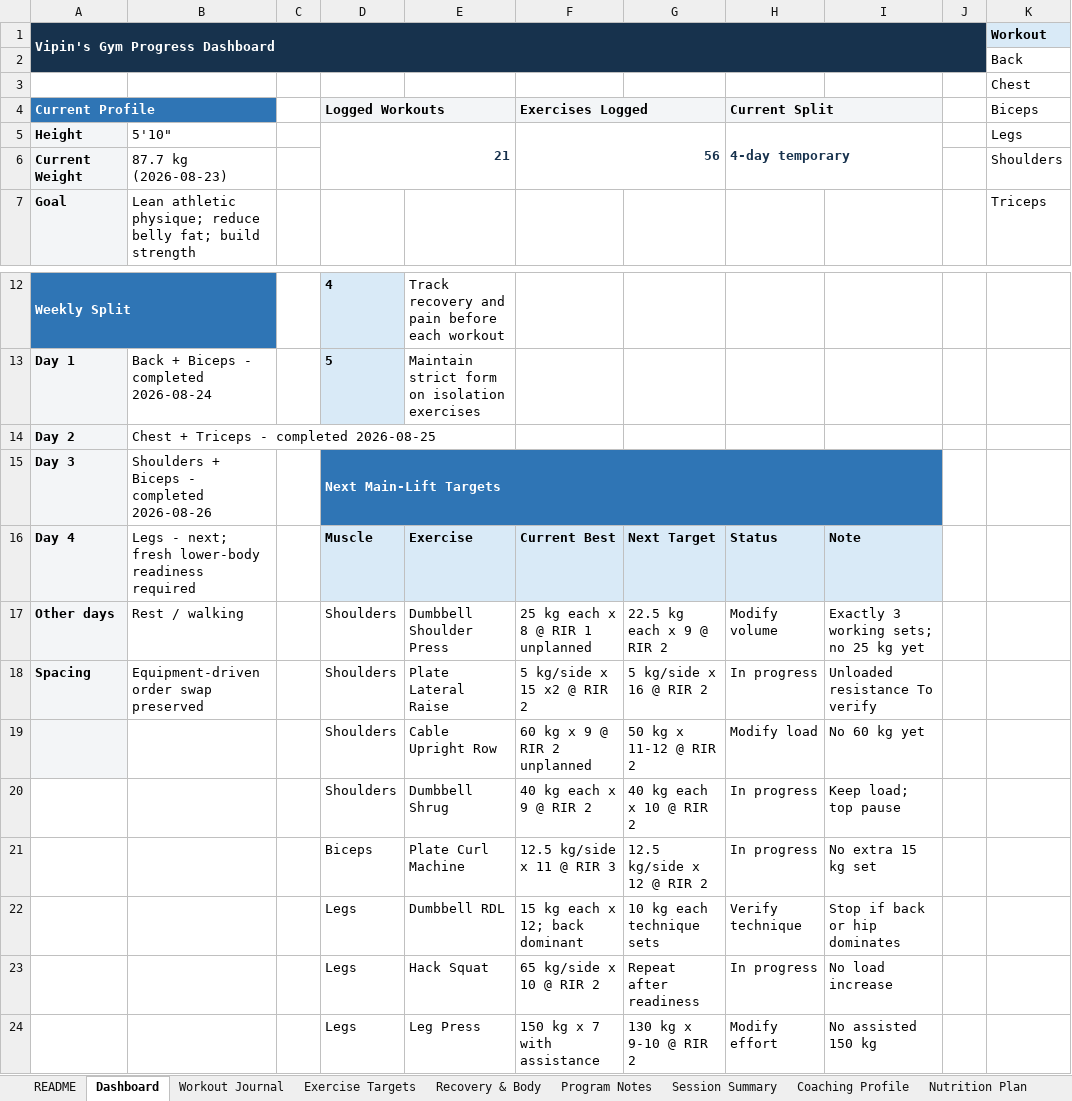
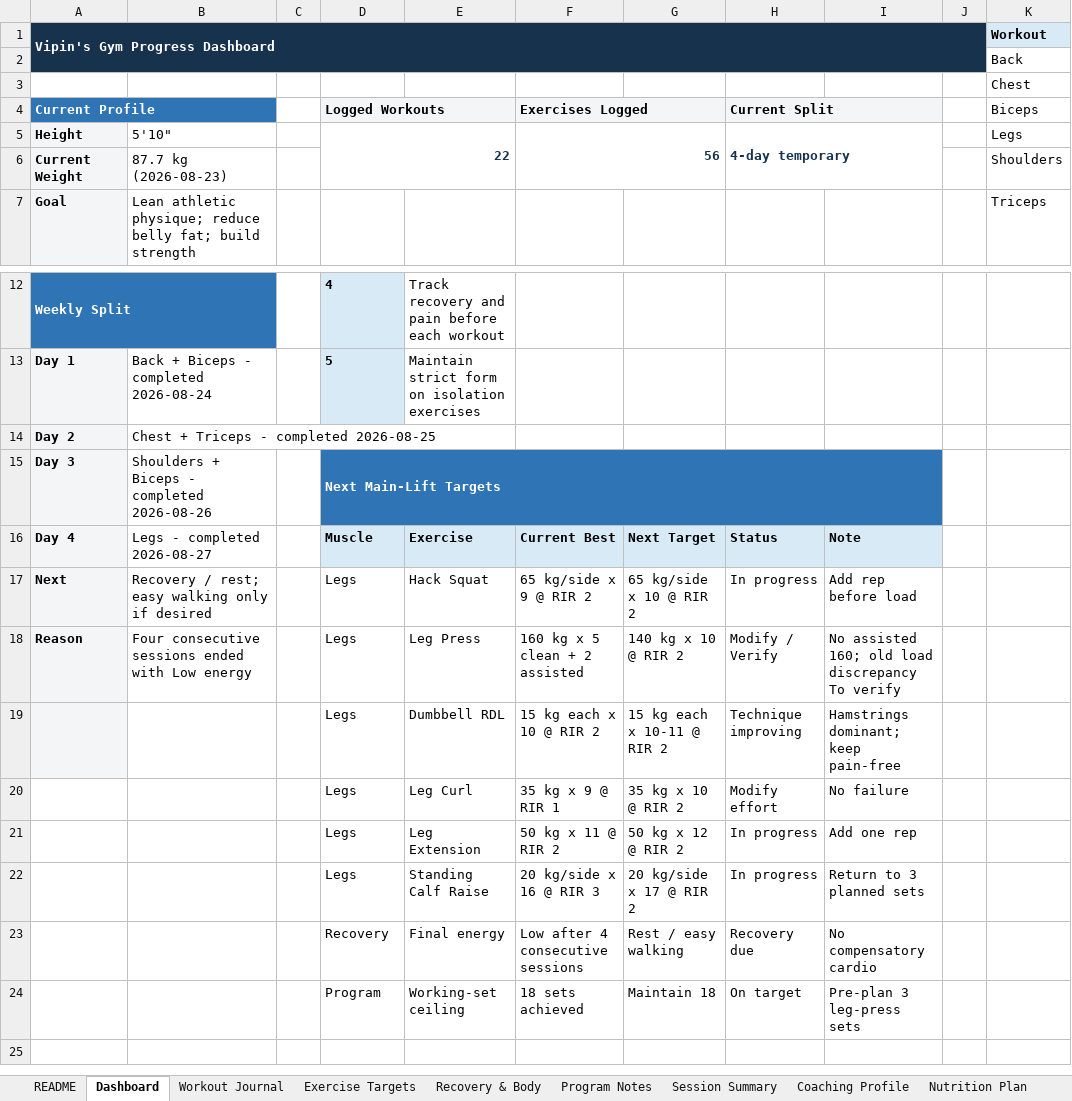
Before and after one commit to vippinn-ai/vipin-gym-dashboard, an Excel workbook: Vipin_Gym_Progress_Dashboard_2026-08-07_v2.xlsx, sheet Dashboard, drawn as a sheet; only a part is shown, gaps mark what is left out; values as stored, in another font and other column widths than the file's, no borders; charts and pictures and conditional formats not drawn; removed rows and columns are numbered as before the commit, all else as after; rows hold the shown columns only; the diff names each change by its address in the sheet, - before the commit and + after, or states it on an @@ line.

Commit message:
Log August 27 legs workout

```diff
--- a/Vipin_Gym_Progress_Dashboard_2026-08-07_v2.xlsx (sheet Dashboard)
+++ b/Vipin_Gym_Progress_Dashboard_2026-08-07_v2.xlsx (sheet Dashboard)
-D5 (Logged Workouts): 21
+D5 (Logged Workouts): 22
-B16: Legs - next; fresh lower-body readiness required
+B16: Legs - completed 2026-08-27
-row 17: Other days | Rest / walking |  | Shoulders | Dumbbell Shoulder Press | 25 kg each x 8 @ RIR 1 unplanned | 22.5 kg each x 9 @ RIR 2 | Modify volume | Exactly 3 working sets; no 25 kg yet
-row 18: Spacing | Equipment-driven order swap preserved |  | Shoulders | Plate Lateral Raise | 5 kg/side x 15 x2 @ RIR 2 | 5 kg/side x 16 @ RIR 2 | In progress | Unloaded resistance To verify
-row 19:  |  |  | Shoulders | Cable Upright Row | 60 kg x 9 @ RIR 2 unplanned | 50 kg x 11-12 @ RIR 2 | Modify load | No 60 kg yet
-row 20:  |  |  | Shoulders | Dumbbell Shrug | 40 kg each x 9 @ RIR 2 | 40 kg each x 10 @ RIR 2 | In progress | Keep load; top pause
-row 21:  |  |  | Biceps | Plate Curl Machine | 12.5 kg/side x 11 @ RIR 3 | 12.5 kg/side x 12 @ RIR 2 | In progress | No extra 15 kg set
+row 17: Next | Recovery / rest; easy walking only if desired |  | Legs | Hack Squat | 65 kg/side x 9 @ RIR 2 | 65 kg/side x 10 @ RIR 2 | In progress | Add rep before load
+row 18: Reason | Four consecutive sessions ended with Low energy |  | Legs | Leg Press | 160 kg x 5 clean + 2 assisted | 140 kg x 10 @ RIR 2 | Modify / Verify | No assisted 160; old load discrepancy To verify
-A19 fill: none
+A19 fill: #F3F5F7
-F19 (Exercises Logged): 15 kg each x 12; back dominant
+F19 (Exercises Logged): 15 kg each x 10 @ RIR 2
-G19: 10 kg each technique sets
+G19: 15 kg each x 10-11 @ RIR 2
-H19 (Current Split): Verify technique
+H19 (Current Split): Technique improving
-I19: Stop if back or hip dominates
+I19: Hamstrings dominant; keep pain-free
-row 23:  |  |  | Legs | Hack Squat | 65 kg/side x 10 @ RIR 2 | Repeat after readiness | In progress | No load increase
-E20: Leg Press
+E20: Leg Curl
-F20 (Exercises Logged): 150 kg x 7 with assistance
+F20 (Exercises Logged): 35 kg x 9 @ RIR 1
-G20: 130 kg x 9-10 @ RIR 2
+G20: 35 kg x 10 @ RIR 2
-I20: No assisted 150 kg
+I20: No failure
+row 21:  |  |  | Legs | Leg Extension | 50 kg x 11 @ RIR 2 | 50 kg x 12 @ RIR 2 | In progress | Add one rep
+row 22:  |  |  | Legs | Standing Calf Raise | 20 kg/side x 16 @ RIR 3 | 20 kg/side x 17 @ RIR 2 | In progress | Return to 3 planned sets
+row 23:  |  |  | Recovery | Final energy | Low after 4 consecutive sessions | Rest / easy walking | Recovery due | No compensatory cardio
+row 24:  |  |  | Program | Working-set ceiling | 18 sets achieved | Maintain 18 | On target | Pre-plan 3 leg-press sets
```
Also changed, not shown: sheet Workout Journal, sheet Exercise Targets, sheet Program Notes, sheet Session Summary, sheet Recovery & Body, sheet Coaching Profile, charts or pictures, gym-dashboard/public/sources/Vipin_Gym_Progress_Dashboard_2026-08-07_v2.xlsx, 4 other files.
